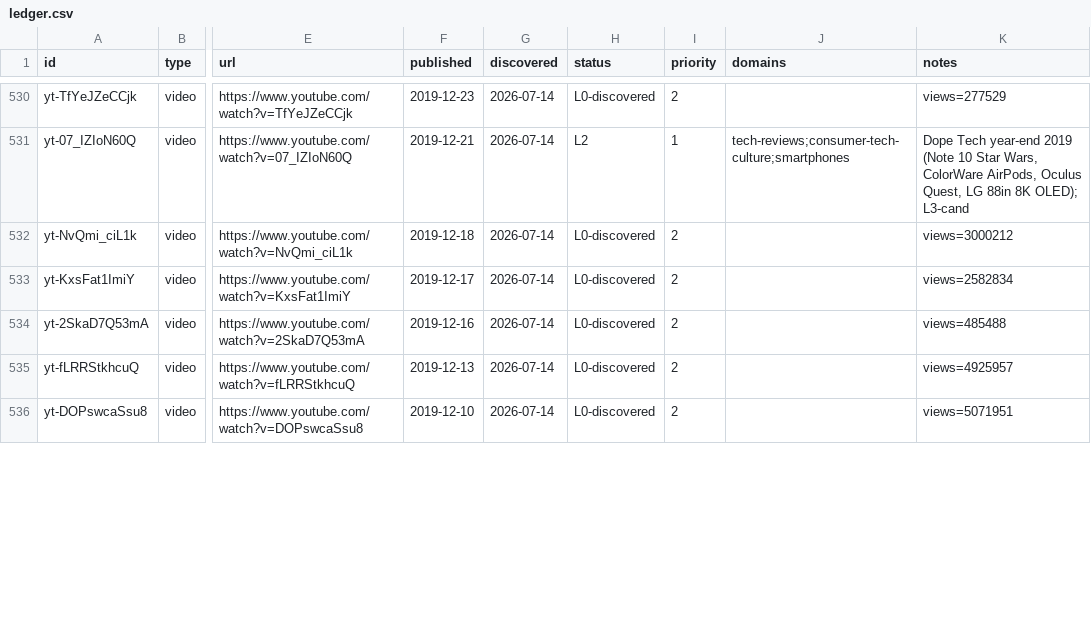
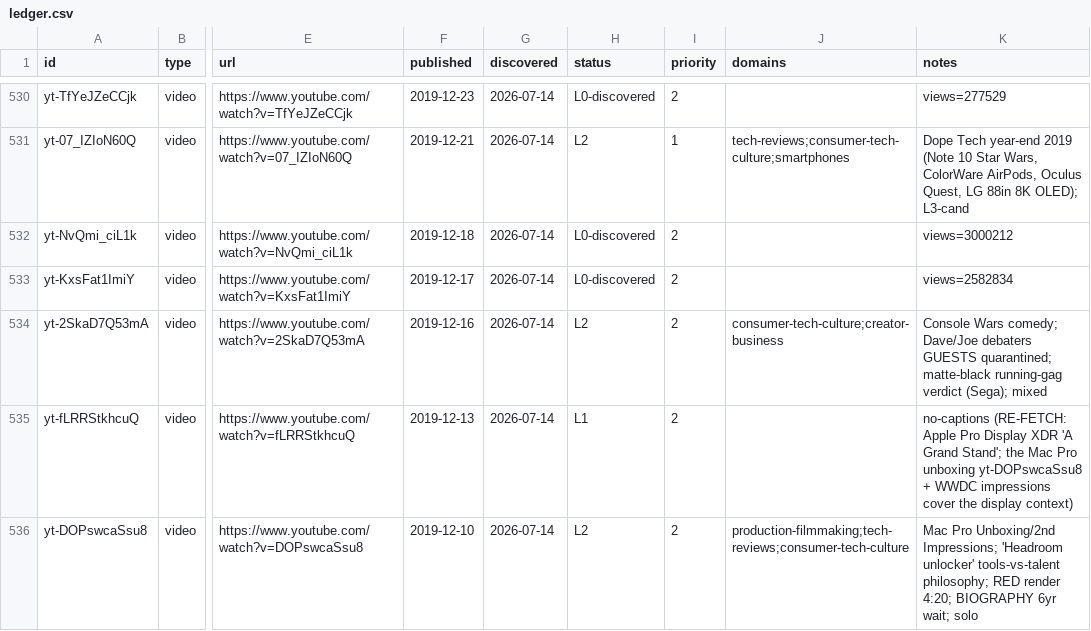
Before and after one commit to claes-work/mkbhd-clone, a CSV file: pipeline/ledger.csv, drawn as a sheet; only a part is shown, gaps mark what is left out; the diff covers the shown part only; the diff names each change by its address in the sheet, - before the commit and + after, or states it on an @@ line.

```diff
--- a/pipeline/ledger.csv
+++ b/pipeline/ledger.csv
-H534 (status): L0-discovered
+H534 (status): L2
-J534 (domains): (empty)
+J534 (domains): consumer-tech-culture;creator-business
-K534 (notes): views=485488
+K534 (notes): Console Wars comedy; Dave/Joe debaters GUESTS quarantined; matte-black running-gag verdict (Sega); mixed
-H535 (status): L0-discovered
+H535 (status): L1
-K535 (notes): views=4925957
+K535 (notes): no-captions (RE-FETCH: Apple Pro Display XDR 'A Grand Stand'; the Mac Pro unboxing yt-DOPswcaSsu8 + WWDC impressions cover the display context)
-H536 (status): L0-discovered
+H536 (status): L2
-J536 (domains): (empty)
+J536 (domains): production-filmmaking;tech-reviews;consumer-tech-culture
-K536 (notes): views=5071951
+K536 (notes): Mac Pro Unboxing/2nd Impressions; 'Headroom unlocker' tools-vs-talent philosophy; RED render 4:20; BIOGRAPHY 6yr wait; solo
```
Also changed, not shown: 15 edited cells elsewhere in this file, 10 other files.
